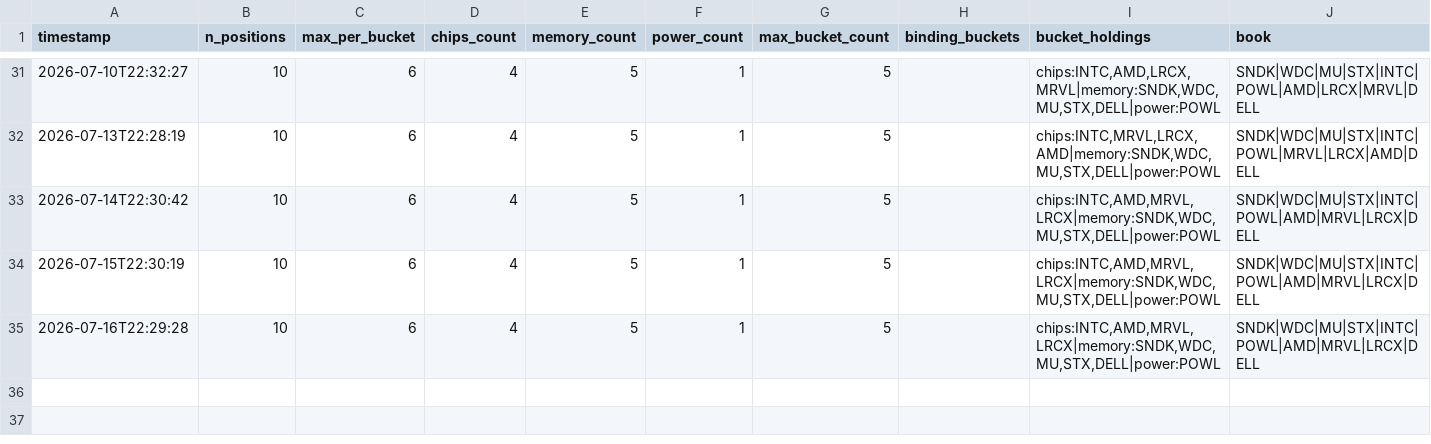
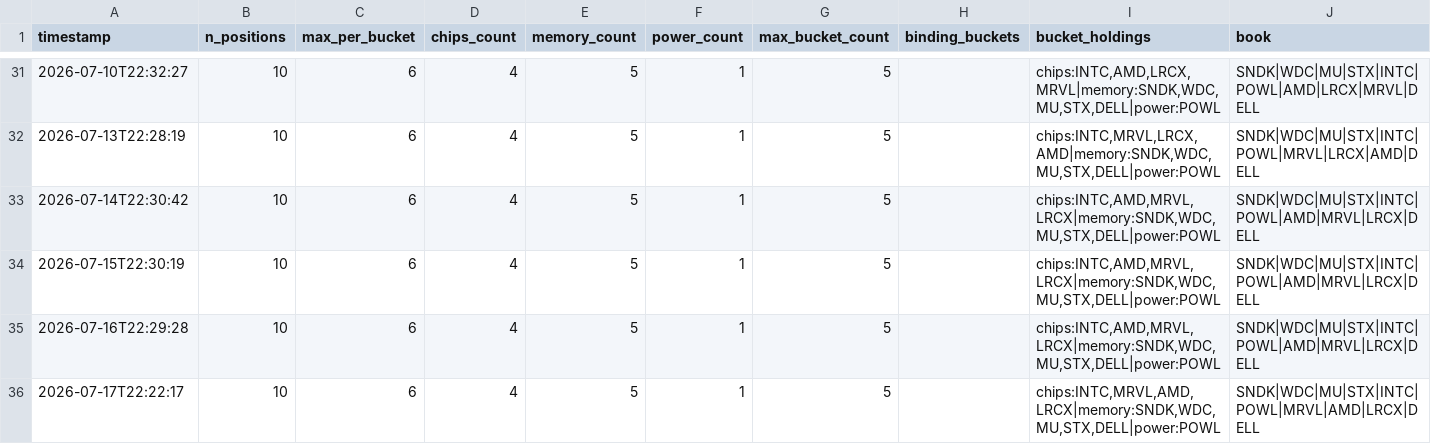
Before and after one commit to JeffGe911/Quant-paper-, a CSV file: concentration_log.csv, drawn as a sheet; only a part is shown, gaps mark what is left out; the diff names each change by its address in the sheet, - before the commit and + after, or states it on an @@ line.

```diff
--- a/concentration_log.csv
+++ b/concentration_log.csv
+row 36: 2026-07-17T22:22:17 | 10 | 6 | 4 | 5 | 1 | 5 |  | chips:INTC,MRVL,AMD,LRCX|memory:SNDK,WDC,MU,STX,DELL|power:POWL | SNDK|WDC|MU|STX|INTC|POWL|MRVL|AMD|LRCX|DELL
```
Also changed, not shown: nav.csv.
